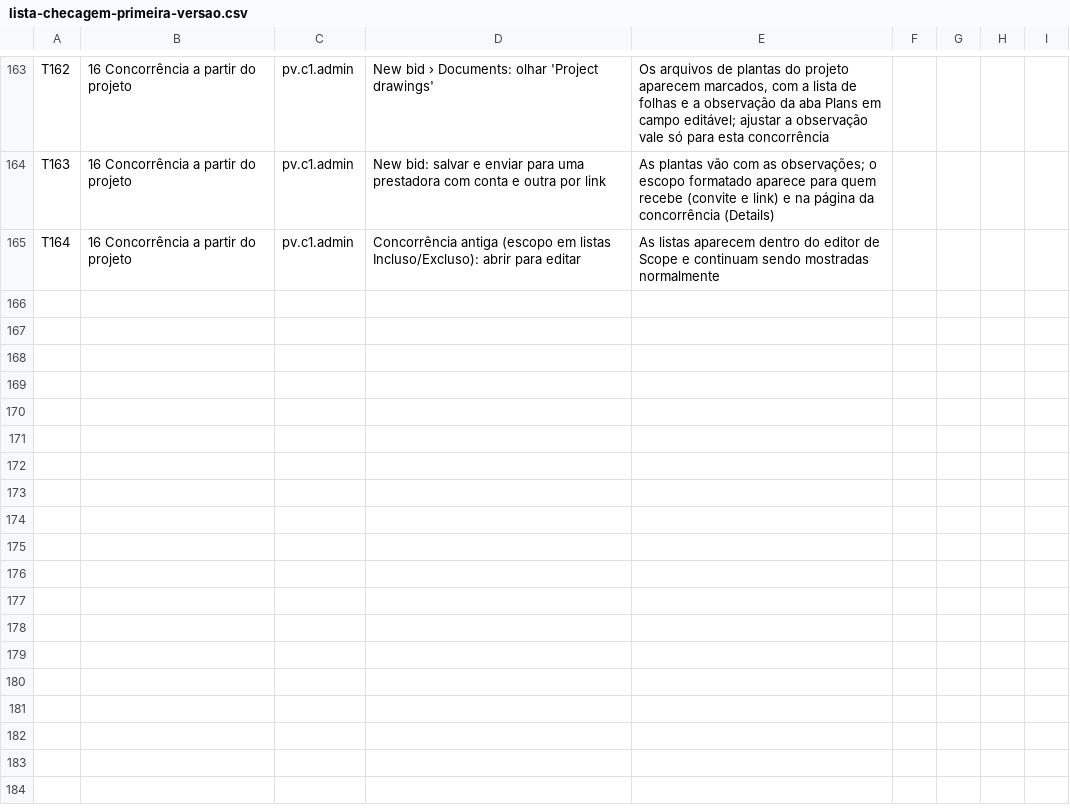
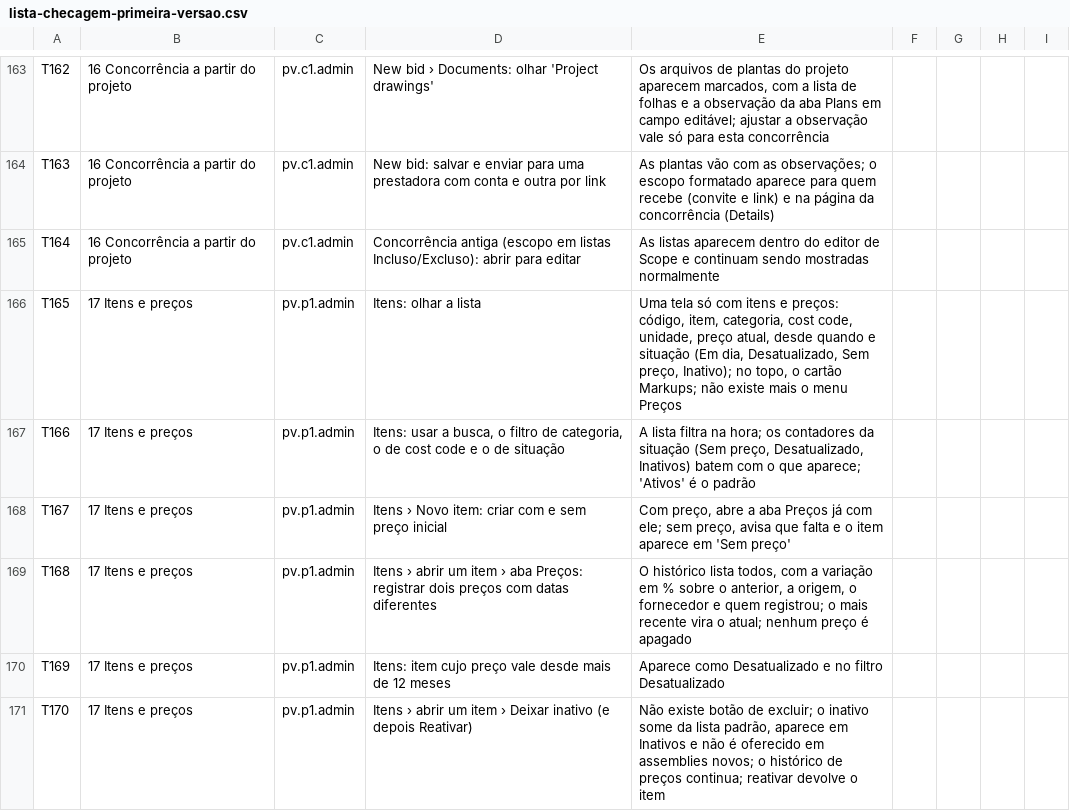
Before and after one commit to Nardacci/KORbuildMatch, a CSV file: entregas/projeto-espaco/homologacao/lista-checagem-primeira-versao.csv, drawn as a sheet; only a part is shown, gaps mark what is left out; the diff covers the shown part only.

```diff
--- a/entregas/projeto-espaco/homologacao/lista-checagem-primeira-versao.csv
+++ b/entregas/projeto-espaco/homologacao/lista-checagem-primeira-versao.csv
@@ -165 +165,7 @@ T163;16 Concorrência a partir do projeto;pv.c1.admin;New bid: salvar e enviar p
 T164;16 Concorrência a partir do projeto;pv.c1.admin;Concorrência antiga (escopo em listas Incluso/Excluso): abrir para editar;"As listas aparecem dentro do editor de Scope e continuam sendo mostradas normalmente";;;;
+T165;17 Itens e preços;pv.p1.admin;Itens: olhar a lista;"Uma tela só com itens e preços: código, item, categoria, cost code, unidade, preço atual, desde quando e situação (Em dia, Desatualizado, Sem preço, Inativo); no topo, o cartão Markups; não existe mais o menu Preços";;;;
+T166;17 Itens e preços;pv.p1.admin;Itens: usar a busca, o filtro de categoria, o de cost code e o de situação;"A lista filtra na hora; os contadores da situação (Sem preço, Desatualizado, Inativos) batem com o que aparece; 'Ativos' é o padrão";;;;
+T167;17 Itens e preços;pv.p1.admin;Itens › Novo item: criar com e sem preço inicial;"Com preço, abre a aba Preços já com ele; sem preço, avisa que falta e o item aparece em 'Sem preço'";;;;
+T168;17 Itens e preços;pv.p1.admin;Itens › abrir um item › aba Preços: registrar dois preços com datas diferentes;"O histórico lista todos, com a variação em % sobre o anterior, a origem, o fornecedor e quem registrou; o mais recente vira o atual; nenhum preço é apagado";;;;
+T169;17 Itens e preços;pv.p1.admin;Itens: item cujo preço vale desde mais de 12 meses;"Aparece como Desatualizado e no filtro Desatualizado";;;;
+T170;17 Itens e preços;pv.p1.admin;Itens › abrir um item › Deixar inativo (e depois Reativar);"Não existe botão de excluir; o inativo some da lista padrão, aparece em Inativos e não é oferecido em assemblies novos; o histórico de preços continua; reativar devolve o item";;;;
```
Also changed, not shown: 6 added rows and 5 edited cells elsewhere in this file, 6 other files.
